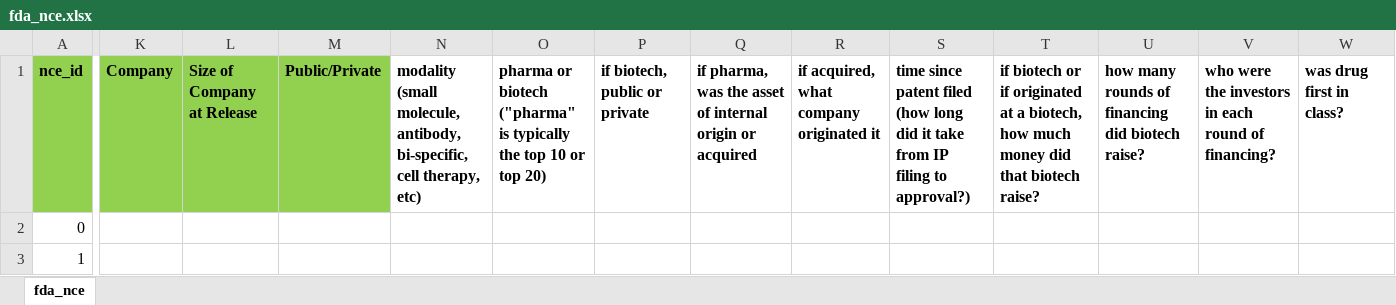
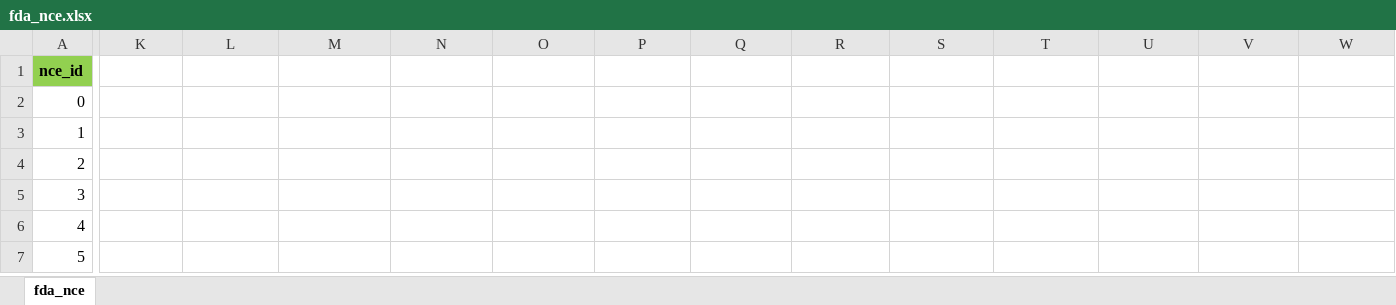
Before and after one commit to rahim-hashim/FDA-NCE-Scraper, an Excel workbook: fda_nce.xlsx, sheet fda_nce, drawn as a sheet; only a part is shown, gaps mark what is left out; the shorter side is filled out with more unchanged rows; values as stored, in another font and other column widths than the file's, no borders; the diff names each change by its address in the sheet, - before the commit and + after, or states it on an @@ line.

```diff
--- a/fda_nce.xlsx (sheet fda_nce)
+++ b/fda_nce.xlsx (sheet fda_nce)
-K1: Company
+K1: (empty)
-K1:M1 fill: #92D050
+K1:M1 fill: none
-L1: Size of Company at Release
+L1: (empty)
-M1: Public/Private
+M1: (empty)
-N1: modality (small molecule, antibody, bi-specific, cell therapy, etc)
+N1: (empty)
-O1: pharma or biotech ("pharma" is typically the top 10 or top 20)
+O1: (empty)
-P1: if biotech, public or private
+P1: (empty)
-Q1: if pharma, was the asset of internal origin or acquired
+Q1: (empty)
-R1: if acquired, what company originated it
+R1: (empty)
-S1: time since patent filed (how long did it take from IP filing to approval?)
+S1: (empty)
-T1: if biotech or if originated at a biotech, how much money did that biotech raise?
+T1: (empty)
-U1: how many rounds of financing did biotech raise?
+U1: (empty)
-V1: who were the investors in each round of financing?
+V1: (empty)
-W1: was drug first in class?
+W1: (empty)
```
Also changed, not shown: 13 other files.
